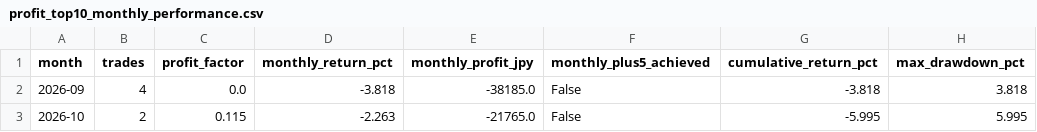
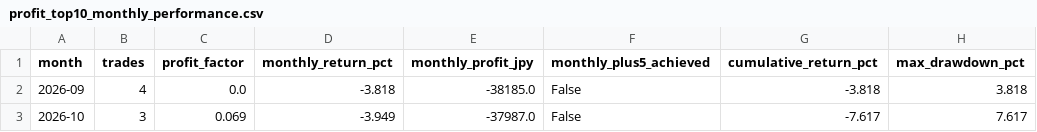
Before and after one commit to aifuu/stock-ai, a CSV file: profit_top10_monthly_performance.csv, drawn as a sheet.

```diff
--- a/profit_top10_monthly_performance.csv
+++ b/profit_top10_monthly_performance.csv
@@ -2,2 +2,2 @@
 2026-09,4,0.0,-3.818,-38185.0,False,-3.818,3.818
-2026-10,2,0.115,-2.263,-21765.0,False,-5.995,5.995
+2026-10,3,0.069,-3.949,-37987.0,False,-7.617,7.617
```
Also changed, not shown: profit_top10_paper_history.csv, 3 other files.
